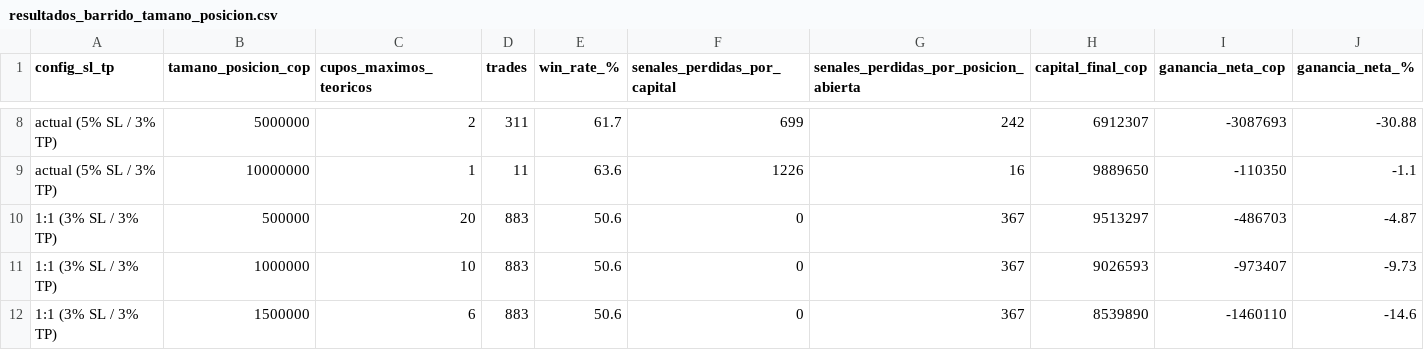
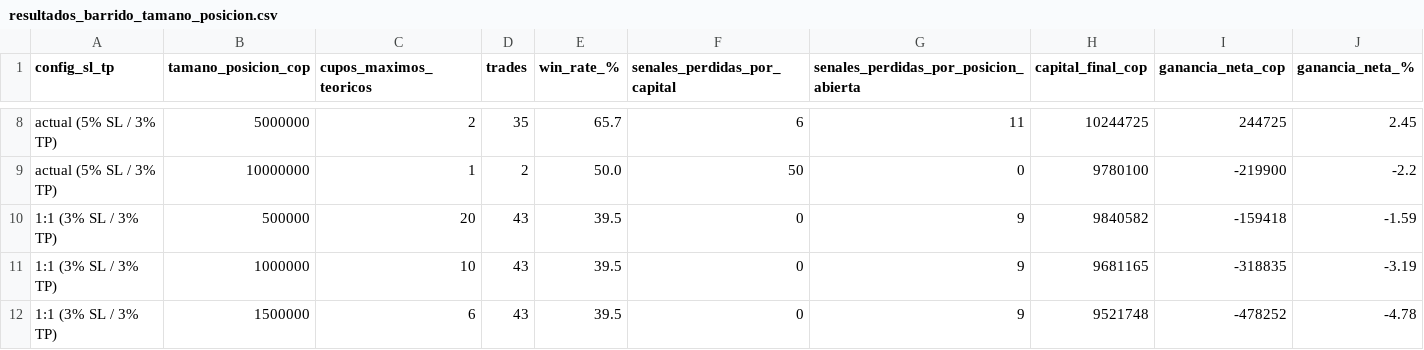
Before and after one commit to kurtd18/RobotinaIA, a CSV file: crypto-alerts/backtest/resultados_barrido_tamano_posicion.csv, drawn as a sheet; only a part is shown, gaps mark what is left out; the diff covers the shown part only; the diff names each change by its address in the sheet, - before the commit and + after, or states it on an @@ line.

```diff
--- a/crypto-alerts/backtest/resultados_barrido_tamano_posicion.csv
+++ b/crypto-alerts/backtest/resultados_barrido_tamano_posicion.csv
-D8 (trades): 311
+D8 (trades): 35
-E8 (win_rate_%): 61.7
+E8 (win_rate_%): 65.7
-F8 (senales_perdidas_por_capital): 699
+F8 (senales_perdidas_por_capital): 6
-G8: 242
+G8: 11
-H8 (capital_final_cop): 6912307
+H8 (capital_final_cop): 10244725
-I8 (ganancia_neta_cop): -3087693
+I8 (ganancia_neta_cop): 244725
-J8 (ganancia_neta_%): -30.88
+J8 (ganancia_neta_%): 2.45
-D9 (trades): 11
+D9 (trades): 2
-E9 (win_rate_%): 63.6
+E9 (win_rate_%): 50.0
-F9 (senales_perdidas_por_capital): 1226
+F9 (senales_perdidas_por_capital): 50
-G9: 16
+G9: 0
-H9 (capital_final_cop): 9889650
+H9 (capital_final_cop): 9780100
-I9 (ganancia_neta_cop): -110350
+I9 (ganancia_neta_cop): -219900
-J9 (ganancia_neta_%): -1.1
+J9 (ganancia_neta_%): -2.2
-D10:D12 (trades): 883
+D10:D12 (trades): 43
-E10:E12 (win_rate_%): 50.6
+E10:E12 (win_rate_%): 39.5
-G10:G12: 367
+G10:G12: 9
-H10 (capital_final_cop): 9513297
+H10 (capital_final_cop): 9840582
-I10 (ganancia_neta_cop): -486703
+I10 (ganancia_neta_cop): -159418
-J10 (ganancia_neta_%): -4.87
+J10 (ganancia_neta_%): -1.59
-H11 (capital_final_cop): 9026593
+H11 (capital_final_cop): 9681165
-I11 (ganancia_neta_cop): -973407
+I11 (ganancia_neta_cop): -318835
-J11 (ganancia_neta_%): -9.73
+J11 (ganancia_neta_%): -3.19
-H12 (capital_final_cop): 8539890
+H12 (capital_final_cop): 9521748
-I12 (ganancia_neta_cop): -1460110
+I12 (ganancia_neta_cop): -478252
-J12 (ganancia_neta_%): -14.6
+J12 (ganancia_neta_%): -4.78
```
Also changed, not shown: 74 edited cells elsewhere in this file, 1 other file.
